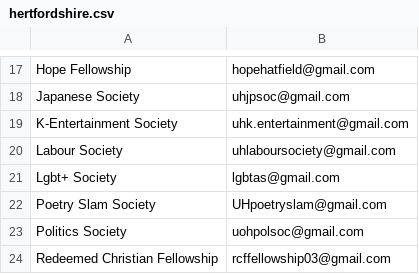
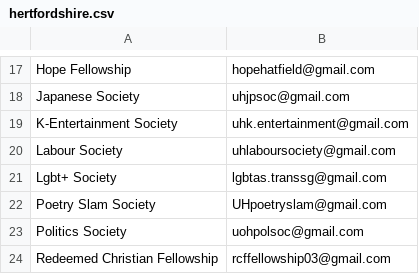
Before and after one commit to kcsoc/society-email-scrape, a CSV file: docs/output/hertfordshire.csv, drawn as a sheet; only a part is shown, gaps mark what is left out.

```diff
--- a/docs/output/hertfordshire.csv
+++ b/docs/output/hertfordshire.csv
@@ -20,3 +20,3 @@ K-Entertainment Society, uhk.entertainment@gmail.com
 Labour Society, uhlaboursociety@gmail.com
-Lgbt+ Society, lgbtas@gmail.com
+Lgbt+ Society, lgbtas.transsg@gmail.com
 Poetry Slam Society, UHpoetryslam@gmail.com
```
